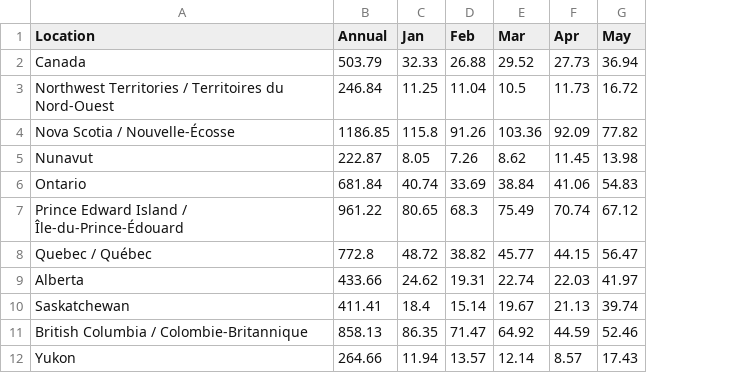
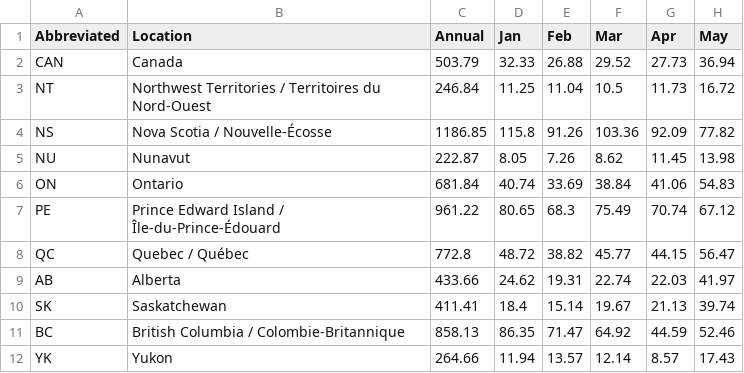
Before and after one commit to callysto/data-files, a CSV file: Science/Climatograph/world-bank-climate-data-canada.csv, drawn as a sheet; only a part is shown; the diff names each change by its address in the sheet, - before the commit and + after, or states it on an @@ line.

Commit message:
modified dataset

```diff
--- a/Science/Climatograph/world-bank-climate-data-canada.csv
+++ b/Science/Climatograph/world-bank-climate-data-canada.csv
+column A (Abbreviated), rows 2-12: CAN | NT | NS | NU | ON | PE | QC | AB | SK | BC | YK
```
